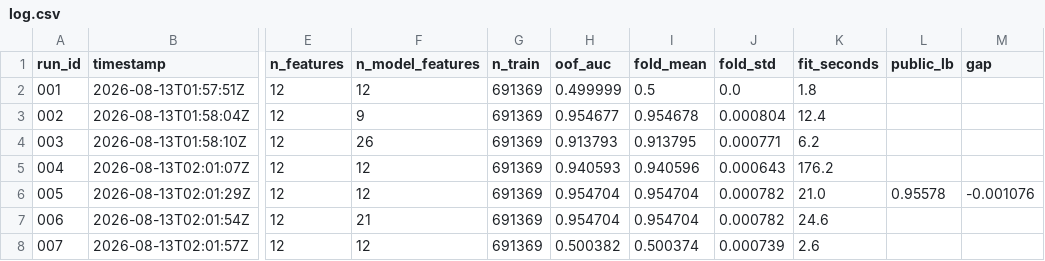
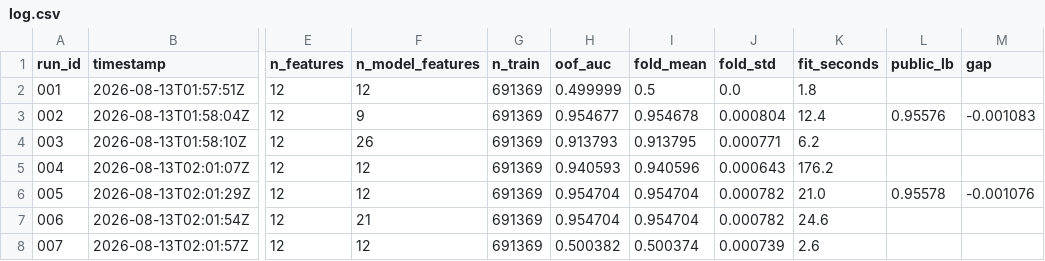
Before and after one commit to OwenChen07/KaggleSmartphoneAddiction, a CSV file: experiments/log.csv, drawn as a sheet; only a part is shown, gaps mark what is left out; the diff names each change by its address in the sheet, - before the commit and + after, or states it on an @@ line.

Commit message:
Record LB score for run 002; gap is stable across two models
  002 (numeric only, 9 feats)  OOF 0.954677 -> LB 0.95576  gap -0.001083
  005 (numeric + cat, 12 feats) OOF 0.954704 -> LB 0.95578  gap -0.001076

The two gaps agree to 7e-06, so the CV-to-leaderboard offset is a property of
the pipeline rather than of any one model. Direction is negative (LB better
than CV), which is expected: test rows are scored by the mean of five fold
models while OOF rows are scored by a single model.

The paired bootstrap also predicted a held-out result correctly. It put the
categorical features' contribution at +0.00003 AUC, CI [+0.00002, +0.00004];
the leaderboard difference between 005 and 002 is +0.00002.

```diff
--- a/experiments/log.csv
+++ b/experiments/log.csv
-L3 (public_lb): (empty)
+L3 (public_lb): 0.95576
-M3 (gap): (empty)
+M3 (gap): -0.001083
```
Also changed, not shown: 1 other file.
